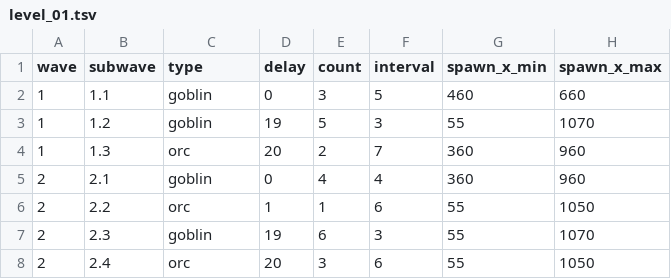
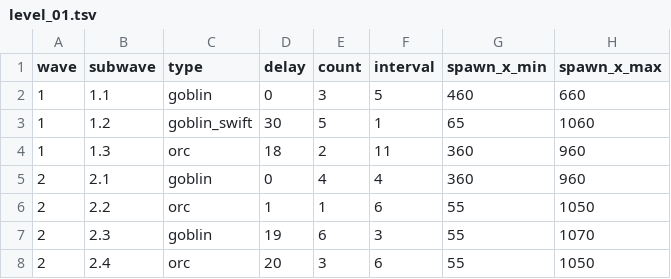
Before and after one commit to snowydad/MTD, a TSV file: assets/data/levels/level_01.tsv, drawn as a sheet.

Commit message:
Mobs and levels

```diff
--- a/assets/data/levels/level_01.tsv
+++ b/assets/data/levels/level_01.tsv
@@ -2,4 +2,4 @@ wave	subwave	type	delay	count	interval	spawn_x_min	spawn_x_max
 1	1.1	goblin	0	3	5	460	660
-1	1.2	goblin	19	5	3	55	1070
-1	1.3	orc	20	2	7	360	960
+1	1.2	goblin_swift	30	5	1	65	1060
+1	1.3	orc	18	2	11	360	960
 2	2.1	goblin	0	4	4	360	960
```
Also changed, not shown: 7 other files.
